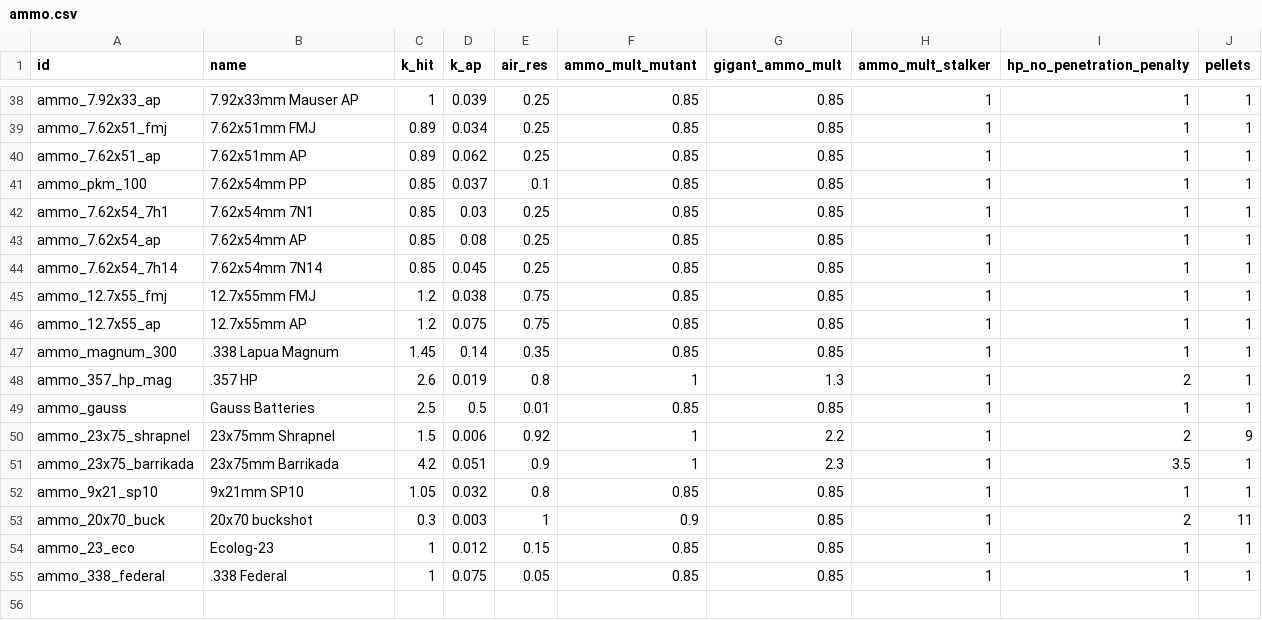
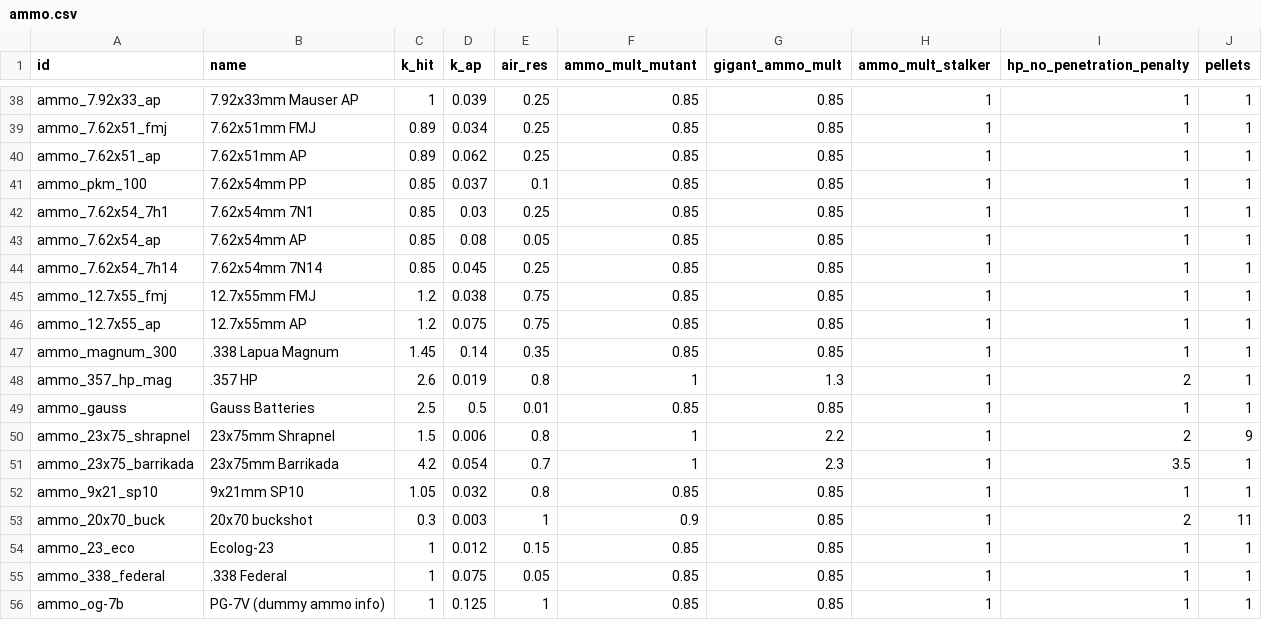
Before and after one commit to veerserif/gamma-dashboard, a CSV file: damage-sim/src/ammo.csv, drawn as a sheet; only a part is shown, gaps mark what is left out.

Commit message:
updated ammo with overwrite values

```diff
--- a/damage-sim/src/ammo.csv
+++ b/damage-sim/src/ammo.csv
@@ -42,3 +42,3 @@ ammo_pkm_100,7.62x54mm PP,0.85,0.037,0.1,0.85,0.85,1,1,1
 ammo_7.62x54_7h1,7.62x54mm 7N1,0.85,0.03,0.25,0.85,0.85,1,1,1
-ammo_7.62x54_ap,7.62x54mm AP,0.85,0.08,0.25,0.85,0.85,1,1,1
+ammo_7.62x54_ap,7.62x54mm AP,0.85,0.08,0.05,0.85,0.85,1,1,1
 ammo_7.62x54_7h14,7.62x54mm 7N14,0.85,0.045,0.25,0.85,0.85,1,1,1
@@ -49,4 +49,4 @@ ammo_357_hp_mag,.357 HP,2.6,0.019,0.8,1,1.3,1,2,1
 ammo_gauss,Gauss Batteries,2.5,0.5,0.01,0.85,0.85,1,1,1
-ammo_23x75_shrapnel,23x75mm Shrapnel,1.5,0.006,0.92,1,2.2,1,2,9
-ammo_23x75_barrikada,23x75mm Barrikada,4.2,0.051,0.9,1,2.3,1,3.5,1
+ammo_23x75_shrapnel,23x75mm Shrapnel,1.5,0.006,0.8,1,2.2,1,2,9
+ammo_23x75_barrikada,23x75mm Barrikada,4.2,0.054,0.7,1,2.3,1,3.5,1
 ammo_9x21_sp10,9x21mm SP10,1.05,0.032,0.8,0.85,0.85,1,1,1
@@ -55 +55,2 @@ ammo_23_eco,Ecolog-23,1,0.012,0.15,0.85,0.85,1,1,1
 ammo_338_federal,.338 Federal,1,0.075,0.05,0.85,0.85,1,1,1
+ammo_og-7b,PG-7V (dummy ammo info),1,0.125,1,0.85,0.85,1,1,1
```
Also changed, not shown: 1 other file.
